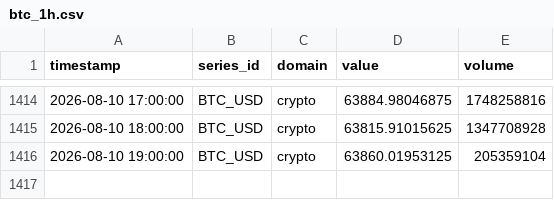
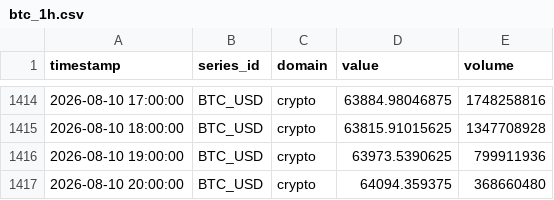
Before and after one commit to salimz-arch/tsf-market-analytics, a CSV file: data/raw/btc_1h.csv, drawn as a sheet; only a part is shown, gaps mark what is left out.

```diff
--- a/data/raw/btc_1h.csv
+++ b/data/raw/btc_1h.csv
@@ -1415,2 +1415,3 @@ timestamp,series_id,domain,value,volume
 2026-08-10 18:00:00,BTC_USD,crypto,63815.91015625,1347708928
-2026-08-10 19:00:00,BTC_USD,crypto,63860.01953125,205359104
+2026-08-10 19:00:00,BTC_USD,crypto,63973.5390625,799911936
+2026-08-10 20:00:00,BTC_USD,crypto,64094.359375,368660480
```
Also changed, not shown: data/forecasts/conclusions.csv, data/forecasts/evaluation.csv, 8 other files.
